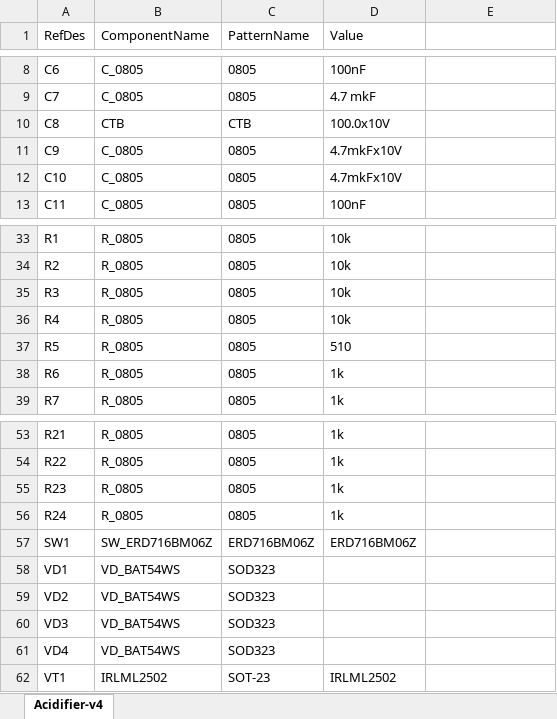
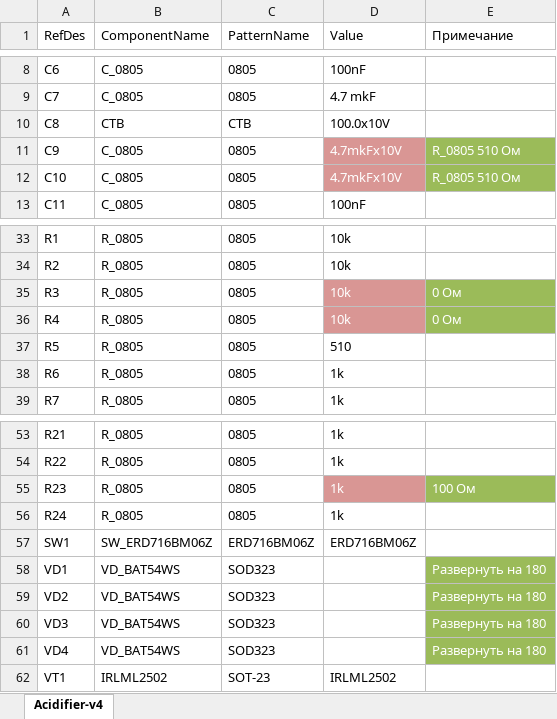
Before and after one commit to melitvinov/Acidifier, an Excel workbook: PCAD/Перечень элементов Acidifier v4.xlsx, sheet Acidifier-v4, drawn as a sheet; only a part is shown, gaps mark what is left out; values as stored, in another font and other column widths than the file's, no borders; table styles not drawn; the diff names each change by its address in the sheet, - before the commit and + after, or states it on an @@ line.

```diff
--- a/PCAD/Перечень элементов Acidifier v4.xlsx (sheet Acidifier-v4)
+++ b/PCAD/Перечень элементов Acidifier v4.xlsx (sheet Acidifier-v4)
-E1: (empty)
+E1: Примечание
@@ D11:D12 fill: none → #D99694, text colour: black → #FFFFFF @@
-E11:E12 (Примечание): (empty)
+E11:E12 (Примечание): R_0805 510 Ом
-E11:E12 fill: none
+E11:E12 fill: #9BBB59
@@ D35:D36 fill: none → #D99694, text colour: black → #FFFFFF @@
-E35:E36 (Примечание): (empty)
+E35:E36 (Примечание): 0 Ом
-E35:E36 fill: none
+E35:E36 fill: #9BBB59
@@ D55 fill: none → #D99694, text colour: black → #FFFFFF @@
-E55 (Примечание): (empty)
+E55 (Примечание): 100 Ом
-E55 fill: none
+E55 fill: #9BBB59
-E58:E61 (Примечание): (empty)
+E58:E61 (Примечание): Развернуть на 180
-E58:E61 fill: none
+E58:E61 fill: #9BBB59
```
Also changed, not shown: 4 other files.
